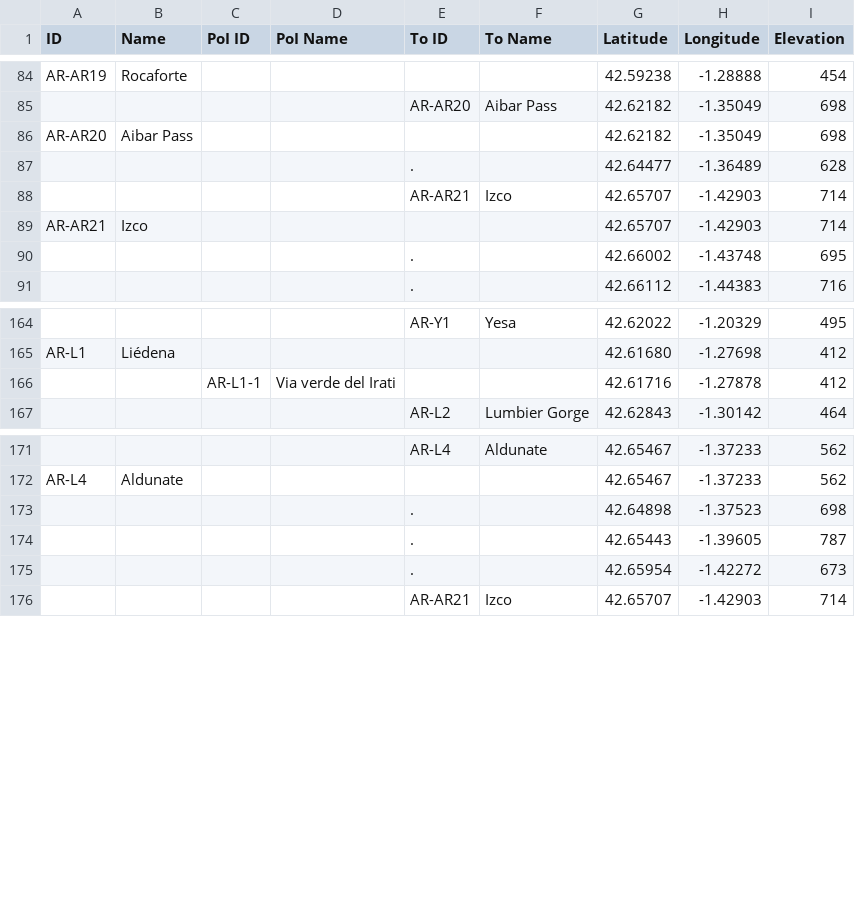
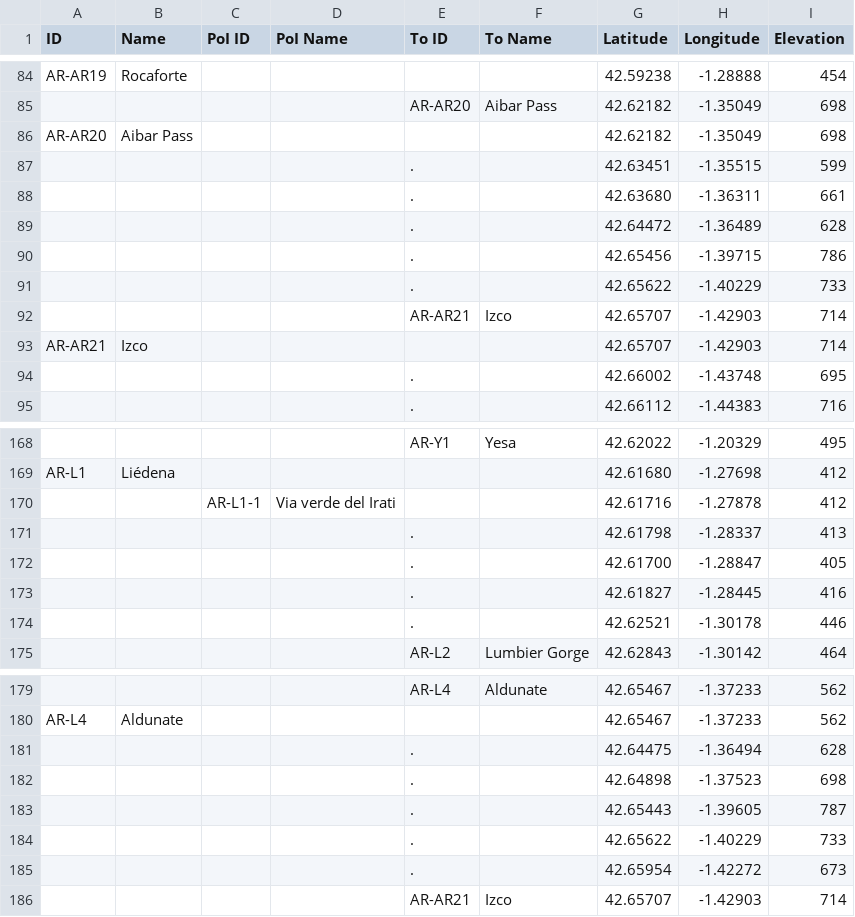
Before and after one commit to charvolant/de-calixtinus, a CSV file: data/elevations-aragones.csv, drawn as a sheet; only a part is shown, gaps mark what is left out; addresses are those after the commit; the diff names each change by its address in the sheet, - before the commit and + after, or states it on an @@ line.

Commit message:
Correct Aragones waypoints

```diff
--- a/data/elevations-aragones.csv
+++ b/data/elevations-aragones.csv
+row 87:  |  |  |  | . |  | 42.63451 | -1.35515 | 599
+row 88:  |  |  |  | . |  | 42.63680 | -1.36311 | 661
-G89 (Latitude): 42.64477
+G89 (Latitude): 42.64472
+row 90:  |  |  |  | . |  | 42.65456 | -1.39715 | 786
+row 91:  |  |  |  | . |  | 42.65622 | -1.40229 | 733
+row 171:  |  |  |  | . |  | 42.61798 | -1.28337 | 413
+row 172:  |  |  |  | . |  | 42.61700 | -1.28847 | 405
+row 173:  |  |  |  | . |  | 42.61827 | -1.28445 | 416
+row 174:  |  |  |  | . |  | 42.62521 | -1.30178 | 446
+row 181:  |  |  |  | . |  | 42.64475 | -1.36494 | 628
+row 184:  |  |  |  | . |  | 42.65622 | -1.40229 | 733
```
Also changed, not shown: 1 other file.
